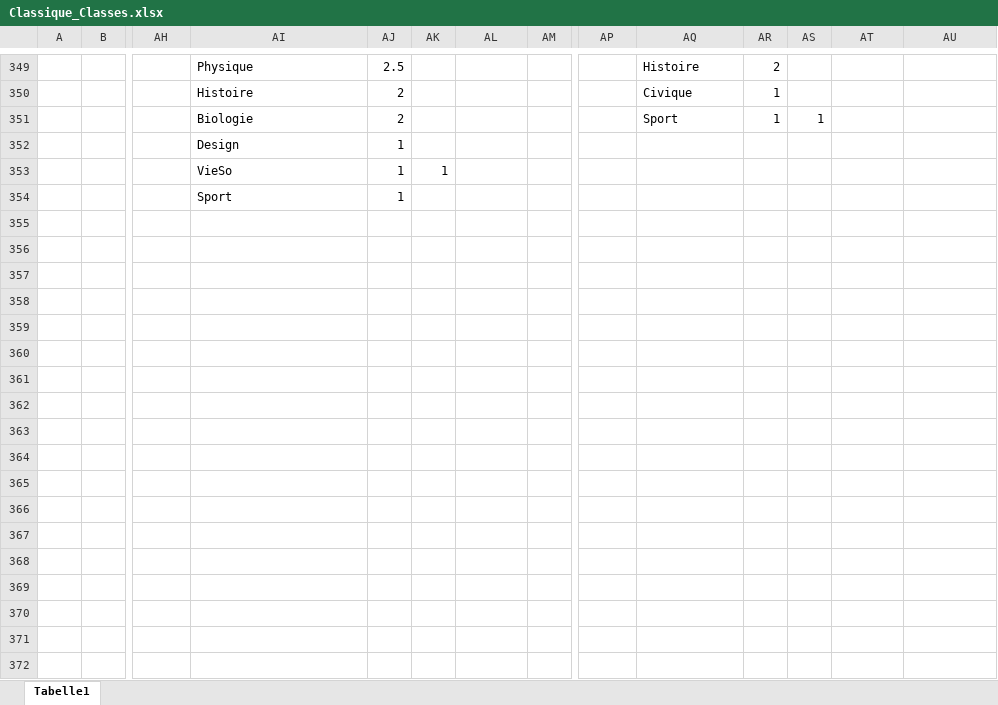
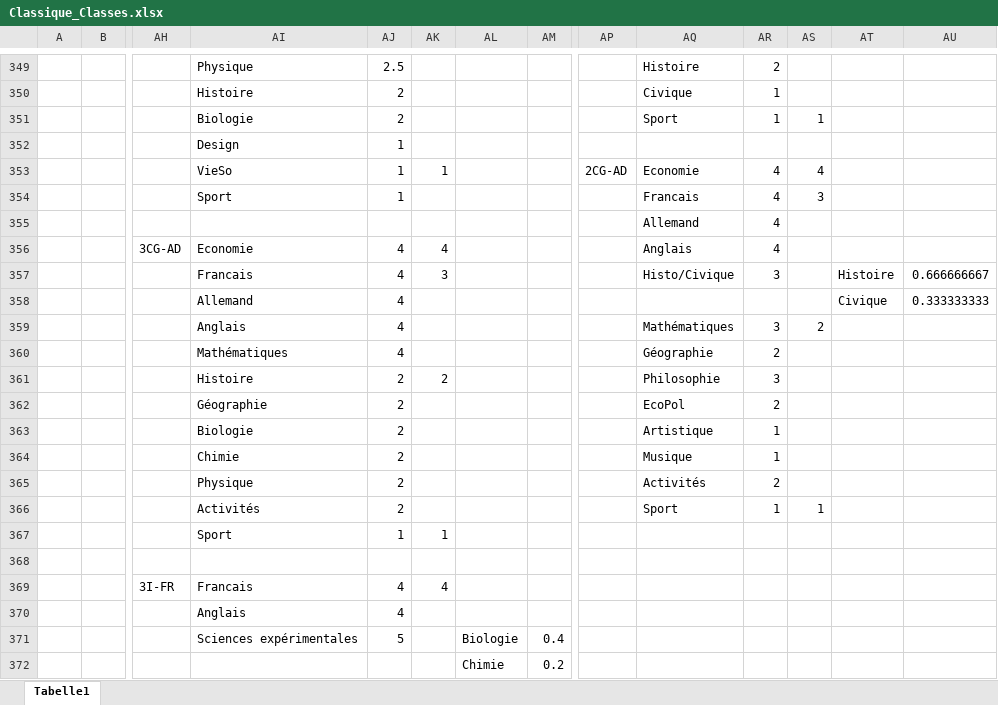
Before and after one commit to Felix3qH4/Luxembourgish_Lycee_Classes, an Excel workbook: Classique_Classes.xlsx, sheet Tabelle1, drawn as a sheet; only a part is shown, gaps mark what is left out; values as stored, in another font and other column widths than the file's, no cell formats; addresses are those after the commit; rows hold the shown columns only; the diff covers the shown part only; the diff names each change by its address in the sheet, - before the commit and + after, or states it on an @@ line.

```diff
--- a/Classique_Classes.xlsx (sheet Tabelle1)
+++ b/Classique_Classes.xlsx (sheet Tabelle1)
+row 353:  |  |  | VieSo | 1 | 1 |  |  | 2CG-AD | Economie | 4 | 4
+row 354:  |  |  | Sport | 1 |  |  |  |  | Francais | 4 | 3
+row 355:  |  |  |  |  |  |  |  |  | Allemand | 4
+row 356:  |  | 3CG-AD | Economie | 4 | 4 |  |  |  | Anglais | 4
+row 357:  |  |  | Francais | 4 | 3 |  |  |  | Histo/Civique | 3 |  | Histoire | 0.666666667
+row 358:  |  |  | Allemand | 4 |  |  |  |  |  |  |  | Civique | 0.333333333
+row 359:  |  |  | Anglais | 4 |  |  |  |  | Mathématiques | 3 | 2
+row 360:  |  |  | Mathématiques | 4 |  |  |  |  | Géographie | 2
+row 361:  |  |  | Histoire | 2 | 2 |  |  |  | Philosophie | 3
+row 362:  |  |  | Géographie | 2 |  |  |  |  | EcoPol | 2
+row 363:  |  |  | Biologie | 2 |  |  |  |  | Artistique | 1
+row 364:  |  |  | Chimie | 2 |  |  |  |  | Musique | 1
+row 365:  |  |  | Physique | 2 |  |  |  |  | Activités | 2
+row 366:  |  |  | Activités | 2 |  |  |  |  | Sport | 1 | 1
-AI367: VieSo
+AI367: Sport
-row 368:  |  |  | Sport | 1
+row 368: (empty)
+row 369:  |  | 3I-FR | Francais | 4 | 4
+row 370:  |  |  | Anglais | 4
+row 371:  |  |  | Sciences expérimentales | 5 |  | Biologie | 0.4
+row 372:  |  |  |  |  |  | Chimie | 0.2
```
Also changed, not shown: 13 added rows and 75 edited cells elsewhere in this sheet, cell formats, Lesson_Names.xlsx.
